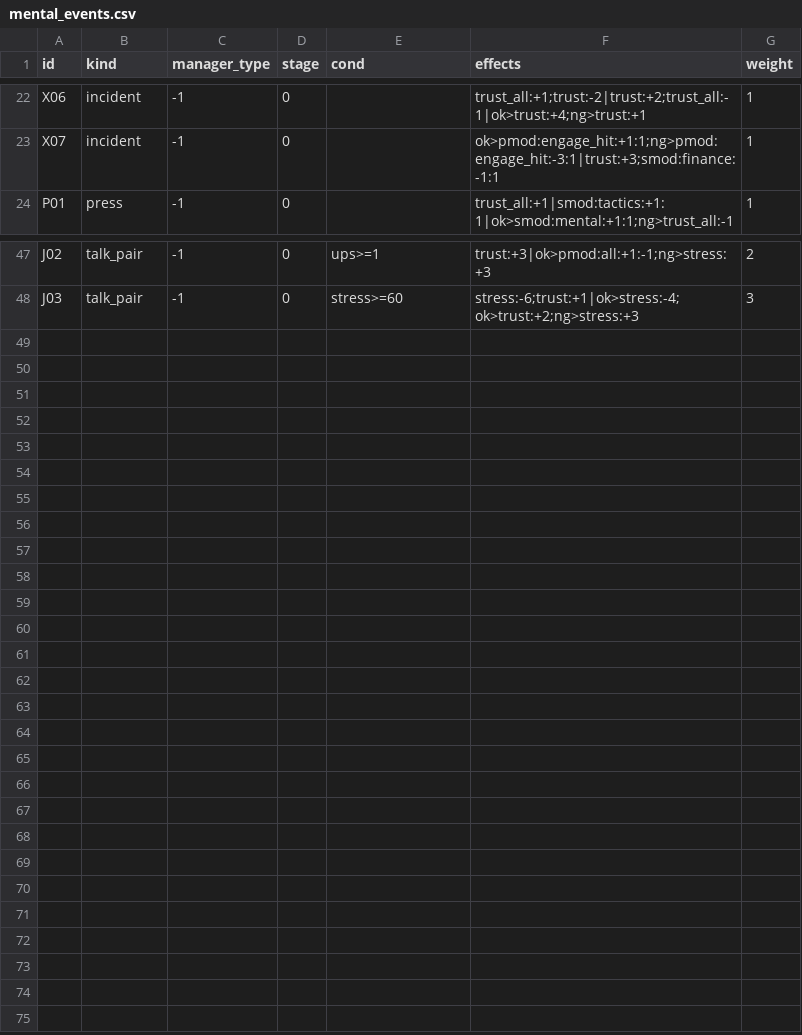
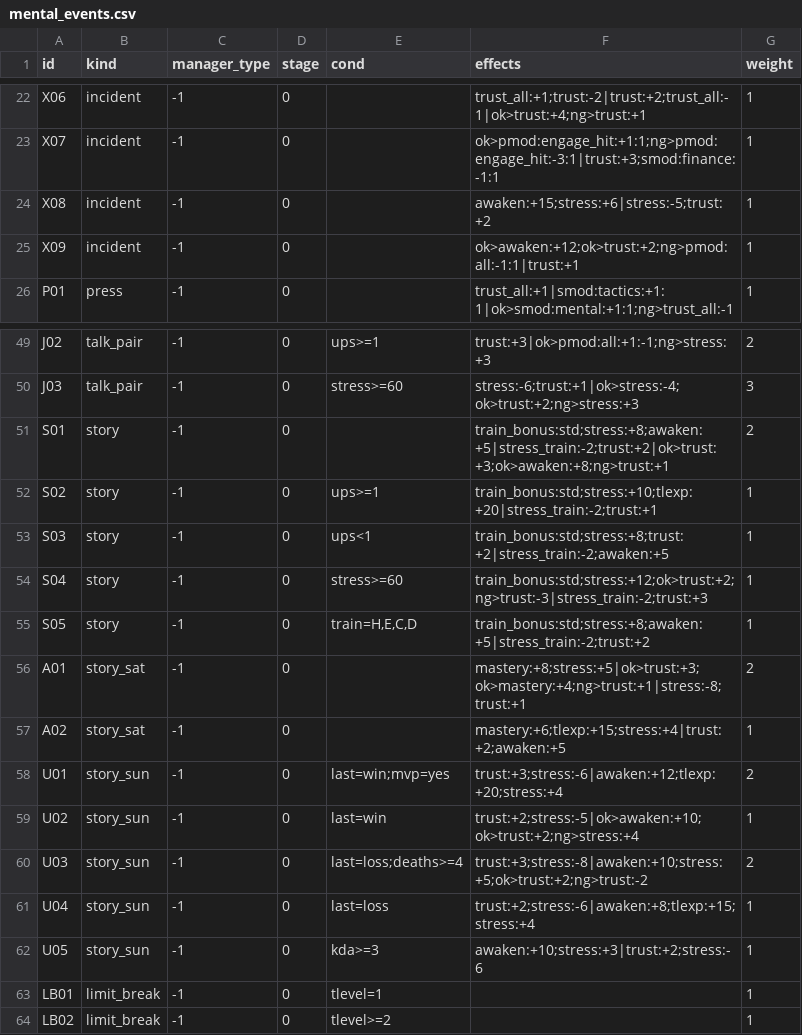
Before and after one commit to toniqat/esports-manager, a CSV file: data/csv/mental_events.csv, drawn as a sheet; only a part is shown, gaps mark what is left out.

```diff
--- a/data/csv/mental_events.csv
+++ b/data/csv/mental_events.csv
@@ -23,2 +23,4 @@ X06,incident,-1,0,,trust_all:+1;trust:-2|trust:+2;trust_all:-1|ok>trust:+4;ng>tr
 X07,incident,-1,0,,ok>pmod:engage_hit:+1:1;ng>pmod:engage_hit:-3:1|trust:+3;smod:finance:-1:1,1
+X08,incident,-1,0,,awaken:+15;stress:+6|stress:-5;trust:+2,1
+X09,incident,-1,0,,ok>awaken:+12;ok>trust:+2;ng>pmod:all:-1:1|trust:+1,1
 P01,press,-1,0,,trust_all:+1|smod:tactics:+1:1|ok>smod:mental:+1:1;ng>trust_all:-1,1
@@ -48 +50,15 @@ J02,talk_pair,-1,0,ups>=1,trust:+3|ok>pmod:all:+1:-1;ng>stress:+3,2
 J03,talk_pair,-1,0,stress>=60,stress:-6;trust:+1|ok>stress:-4;ok>trust:+2;ng>stress:+3,3
+S01,story,-1,0,,train_bonus:std;stress:+8;awaken:+5|stress_train:-2;trust:+2|ok>trust:+3;ok>awaken:+8;ng>trust:+1,2
+S02,story,-1,0,ups>=1,train_bonus:std;stress:+10;tlexp:+20|stress_train:-2;trust:+1,1
+S03,story,-1,0,ups<1,train_bonus:std;stress:+8;trust:+2|stress_train:-2;awaken:+5,1
+S04,story,-1,0,stress>=60,train_bonus:std;stress:+12;ok>trust:+2;ng>trust:-3|stress_train:-2;trust:+3,1
+S05,story,-1,0,"train=H,E,C,D",train_bonus:std;stress:+8;awaken:+5|stress_train:-2;trust:+2,1
+A01,story_sat,-1,0,,mastery:+8;stress:+5|ok>trust:+3;ok>mastery:+4;ng>trust:+1|stress:-8;trust:+1,2
+A02,story_sat,-1,0,,mastery:+6;tlexp:+15;stress:+4|trust:+2;awaken:+5,1
+U01,story_sun,-1,0,last=win;mvp=yes,trust:+3;stress:-6|awaken:+12;tlexp:+20;stress:+4,2
+U02,story_sun,-1,0,last=win,trust:+2;stress:-5|ok>awaken:+10;ok>trust:+2;ng>stress:+4,1
+U03,story_sun,-1,0,last=loss;deaths>=4,trust:+3;stress:-8|awaken:+10;stress:+5;ok>trust:+2;ng>trust:-2,2
+U04,story_sun,-1,0,last=loss,trust:+2;stress:-6|awaken:+8;tlexp:+15;stress:+4,1
+U05,story_sun,-1,0,kda>=3,awaken:+10;stress:+3|trust:+2;stress:-6,1
+LB01,limit_break,-1,0,tlevel=1,,1
+LB02,limit_break,-1,0,tlevel>=2,,1
```
Also changed, not shown: data/csv/mental_texts.csv, data/l10n/src/mental.csv, 21 other files.
